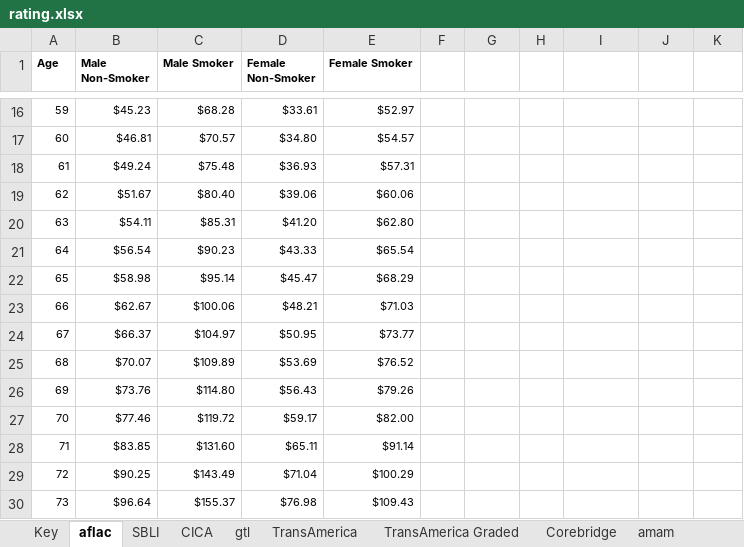
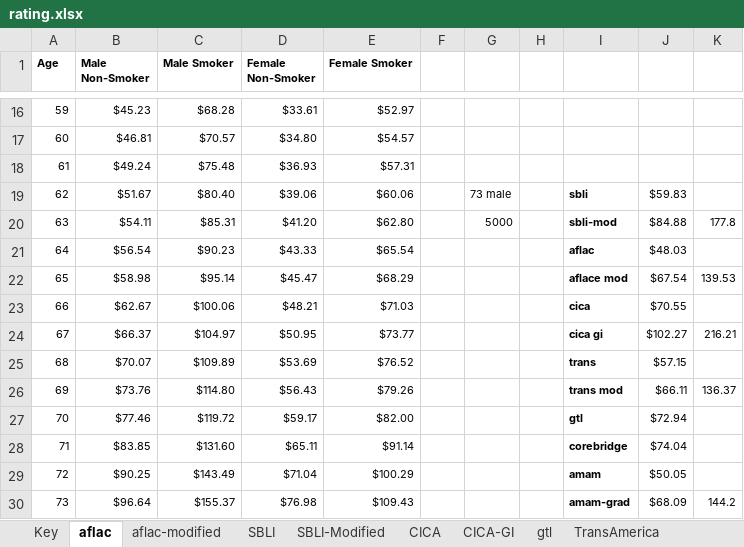
Before and after one commit to bbarnes4318/fe-rickie, an Excel workbook: rating.xlsx, sheet aflac, drawn as a sheet; only a part is shown, gaps mark what is left out; values as stored, in another font and other column widths than the file's, no borders; the diff covers the shown part only; the diff names each change by its address in the sheet, - before the commit and + after, or states it on an @@ line.

Commit message:
Add modified/graded plan types and compact UI layout - Added all plan variants with correct rate tables - Updated calculateMonthlyPremium to accept planType - Compacted UI to fit on screen without scrolling

```diff
--- a/rating.xlsx (sheet aflac)
+++ b/rating.xlsx (sheet aflac)
+sheet tab: aflac-modified
+sheet tab: SBLI-Modified
+sheet tab: CICA-GI
-G19: (empty)
+G19: 73 male
-I19: (empty)
+I19: sbli
-J19: (empty)
+J19: $59.83
-G20: (empty)
+G20: 5000
-I20: (empty)
+I20: sbli-mod
-J20: (empty)
+J20: $84.88
-K20: (empty)
+K20: 177.8
-I21: (empty)
+I21: aflac
-J21: (empty)
+J21: $48.03
-I22: (empty)
+I22: aflace mod
-J22: (empty)
+J22: $67.54
-K22: (empty)
+K22: 139.53
-I23: (empty)
+I23: cica
-J23: (empty)
+J23: $70.55
-I24: (empty)
+I24: cica gi
-J24: (empty)
+J24: $102.27
-K24: (empty)
+K24: 216.21
-I25: (empty)
+I25: trans
-J25: (empty)
+J25: $57.15
-I26: (empty)
+I26: trans mod
-J26: (empty)
+J26: $66.11
-K26: (empty)
+K26: 136.37
-I27: (empty)
+I27: gtl
-J27: (empty)
+J27: $72.94
-I28: (empty)
+I28: corebridge
-J28: (empty)
+J28: $74.04
-I29: (empty)
+I29: amam
-J29: (empty)
+J29: $50.05
-I30: (empty)
+I30: amam-grad
-J30: (empty)
+J30: $68.09
-K30: (empty)
+K30: 144.2
```
Also changed, not shown: 3 added rows and 34 edited cells elsewhere in this sheet, sheet Key, sheet SBLI, other sheet tabs, 3 other files.
